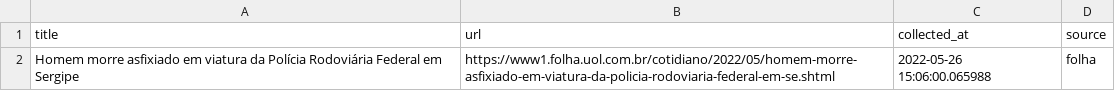
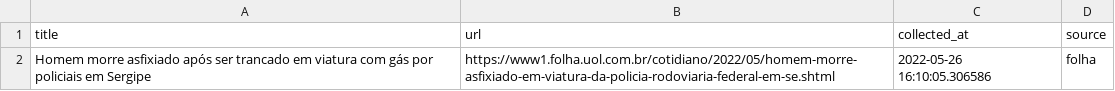
Before and after one commit to leodiegues/lidebot, a CSV file: data/latest_folha.csv, drawn as a sheet.

```diff
--- a/data/latest_folha.csv
+++ b/data/latest_folha.csv
@@ -1,2 +1,2 @@
 title,url,collected_at,source
-Homem morre asfixiado em viatura da Polícia Rodoviária Federal em Sergipe,https://www1.folha.uol.com.br/cotidiano/2022/05/homem-morre-asfixiado-em-viatura-da-policia-rodoviaria-federal-em-se.shtml,2022-05-26 15:06:00.065988,folha
+Homem morre asfixiado após ser trancado em viatura com gás por policiais em Sergipe,https://www1.folha.uol.com.br/cotidiano/2022/05/homem-morre-asfixiado-em-viatura-da-policia-rodoviaria-federal-em-se.shtml,2022-05-26 16:10:05.306586,folha
```
Also changed, not shown: data/latest_estadao.csv, data/latest_g1.csv, 4 other files.
